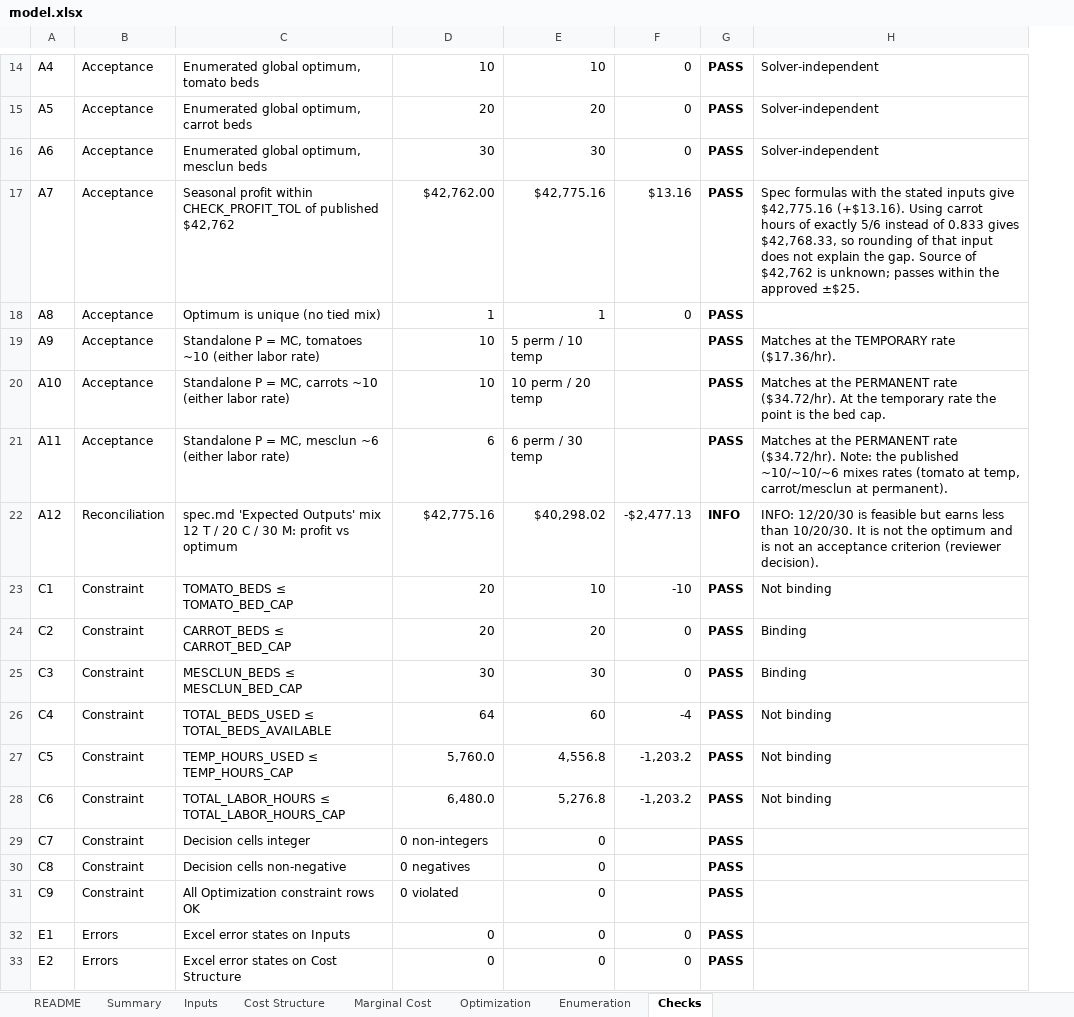
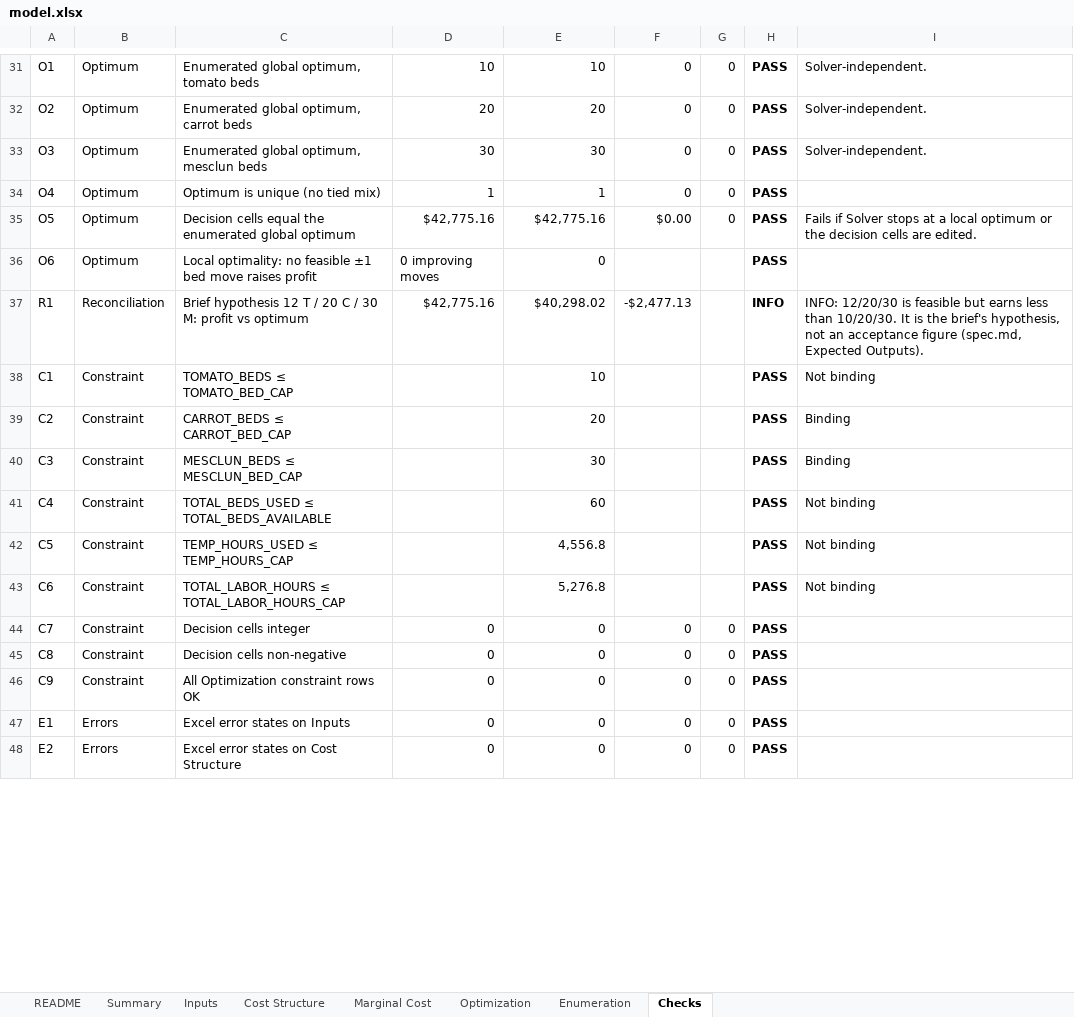
Before and after one commit to NickLozanov/Nicholas-Lozanoff, an Excel workbook: capabilities/marginal-analysis/model.xlsx, sheet Checks, drawn as a sheet; only a part is shown, gaps mark what is left out; values as stored, in another font and other column widths than the file's, no borders; conditional formats not drawn; removed rows and columns are numbered as before the commit, all else as after; the diff covers the shown part only; the diff names each change by its address in the sheet, - before the commit and + after, or states it on an @@ line.

```diff
--- a/capabilities/marginal-analysis/model.xlsx (sheet Checks)
+++ b/capabilities/marginal-analysis/model.xlsx (sheet Checks)
+column G, rows 31-34: all 0; rows 44-48: all 0
-A31: A4
+A31: O1
-B31:B33: Acceptance
+B31:B33: Optimum
-I31:I33: Solver-independent
+I31:I33: Solver-independent.
-A32: A5
+A32: O2
-A33: A6
+A33: O3
-row 17: A7 | Acceptance | Seasonal profit within CHECK_PROFIT_TOL of published $42,762 | $42,762.00 | $42,775.16 | $13.16 | PASS | Spec formulas with the stated inputs give $42,775.16 (+$13.16). Using carrot hours of exactly 5/6 instead of 0.833 gives $42,768.33, so rounding of that input does not explain the gap. Source of $42,762 is unknown; passes within the approved ±$25.
-A34: A8
+A34: O4
-B34: Acceptance
+B34: Optimum
-row 19: A9 | Acceptance | Standalone P = MC, tomatoes ~10 (either labor rate) | 10 | 5 perm / 10 temp |  | PASS | Matches at the TEMPORARY rate ($17.36/hr).
-row 20: A10 | Acceptance | Standalone P = MC, carrots ~10 (either labor rate) | 10 | 10 perm / 20 temp |  | PASS | Matches at the PERMANENT rate ($34.72/hr). At the temporary rate the point is the bed cap.
-row 21: A11 | Acceptance | Standalone P = MC, mesclun ~6 (either labor rate) | 6 | 6 perm / 30 temp |  | PASS | Matches at the PERMANENT rate ($34.72/hr). Note: the published ~10/~10/~6 mixes rates (tomato at temp, carrot/mesclun at permanent).
+row 35: O5 | Optimum | Decision cells equal the enumerated global optimum | $42,775.16 | $42,775.16 | $0.00 | 0 | PASS | Fails if Solver stops at a local optimum or the decision cells are edited.
+row 36: O6 | Optimum | Local optimality: no feasible ±1 bed move raises profit | 0 improving moves | 0 |  |  | PASS
-A37: A12
+A37: R1
-C37: spec.md 'Expected Outputs' mix 12 T…
+C37: Brief hypothesis 12 T…
-I37: …It is not the optimum and is not an acceptance criterion (reviewer decision).
+I37: …It is the brief's hypothesis, not an acceptance figure (spec.md, Expected Outputs).
-D38:D39: 20
+D38:D39: (empty)
-F38: -10
+F38: (empty)
-F39:F40: 0
+F39:F40: (empty)
-D40: 30
+D40: (empty)
-D41: 64
+D41: (empty)
-F41: -4
+F41: (empty)
-D42: 5,760.0
+D42: (empty)
-F42:F43: -1,203.2
+F42:F43: (empty)
-D43: 6,480.0
+D43: (empty)
-D44: 0 non-integers
+D44: 0
-F44:F46: (empty)
+F44:F46: 0
-D45: 0 negatives
+D45: 0
-D46: 0 violated
+D46: 0
```
Also changed, not shown: 22 added rows, 4 removed rows and 34 edited cells elsewhere in this sheet, sheet README, sheet Marginal Cost, sheet Cost Structure, sheet Summary, sheet Optimization, sheet Inputs, formulas that keep their value, charts or pictures, 1 other file.
